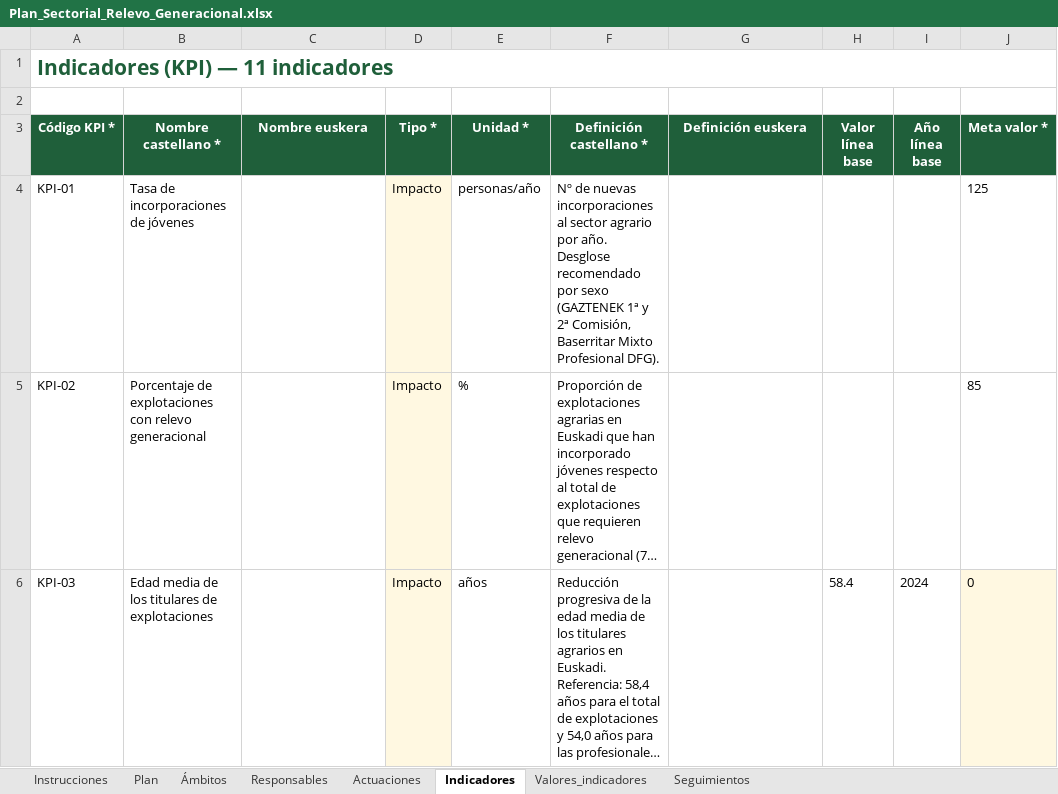
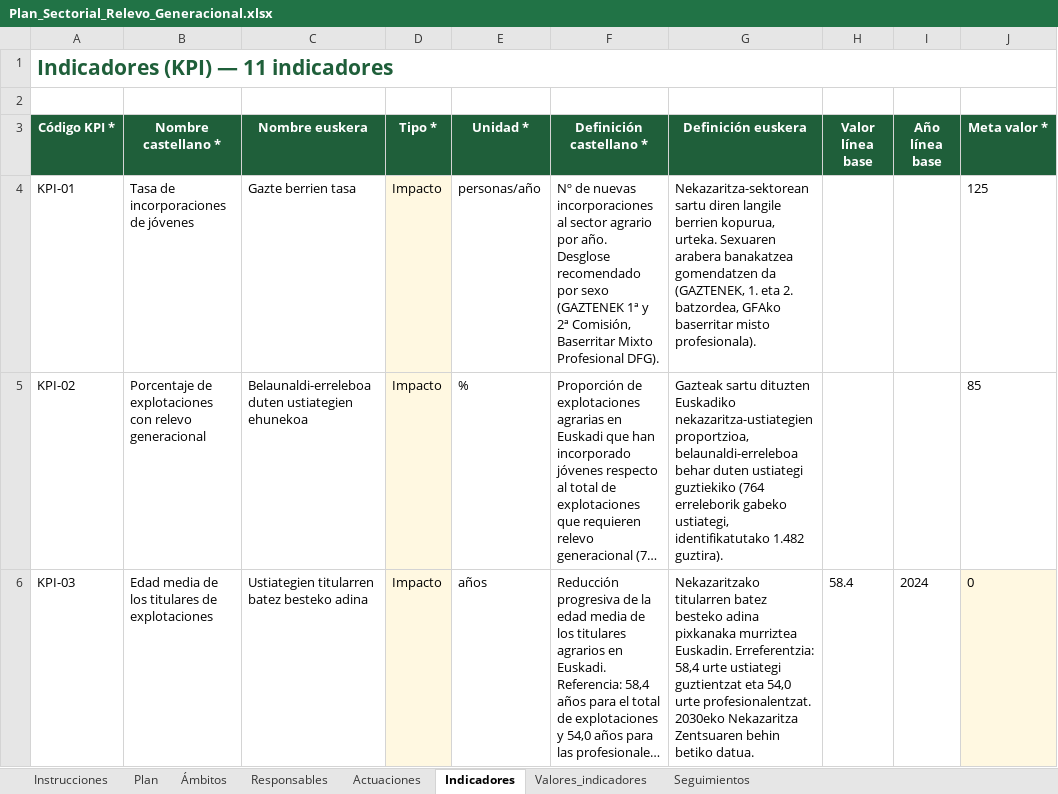
Before and after one commit to Roberpsru/seguimiento-planes-sectoriales, an Excel workbook: datos/Plan_Sectorial_Relevo_Generacional.xlsx, sheet Indicadores, drawn as a sheet; only a part is shown; long unchanged cells end in …; values as stored, in another font and other column widths than the file's, no borders; the diff covers the shown part only; the diff names each change by its address in the sheet, - before the commit and + after, or states it on an @@ line.

```diff
--- a/datos/Plan_Sectorial_Relevo_Generacional.xlsx (sheet Indicadores)
+++ b/datos/Plan_Sectorial_Relevo_Generacional.xlsx (sheet Indicadores)
-C4 (Nombre euskera): (empty)
+C4 (Nombre euskera): Gazte berrien tasa
-G4 (Definición euskera): (empty)
+G4 (Definición euskera): Nekazaritza-sektorean sartu diren langile berrien kopurua, urteka. Sexuaren arabera banakatzea gomendatzen da (GAZTENEK, 1. eta 2. batzordea, GFAko baserritar misto profesionala).
-C5 (Nombre euskera): (empty)
+C5 (Nombre euskera): Belaunaldi-erreleboa duten ustiategien ehunekoa
-G5 (Definición euskera): (empty)
+G5 (Definición euskera): Gazteak sartu dituzten Euskadiko nekazaritza-ustiategien proportzioa, belaunaldi-erreleboa behar duten ustiategi guztiekiko (764 erreleborik gabeko ustiategi, identifikatutako 1.482 guztira).
-C6 (Nombre euskera): (empty)
+C6 (Nombre euskera): Ustiategien titularren batez besteko adina
-G6 (Definición euskera): (empty)
+G6 (Definición euskera): Nekazaritzako titularren batez besteko adina pixkanaka murriztea Euskadin. Erreferentzia: 58,4 urte ustiategi guztientzat eta 54,0 urte profesionalentzat. 2030eko Nekazaritza Zentsuaren behin betiko datua.
```
Also changed, not shown: 16 edited cells elsewhere in this sheet, sheet Actuaciones, sheet Plan, datos/Plan_Sectorial_Patata.xlsx.
